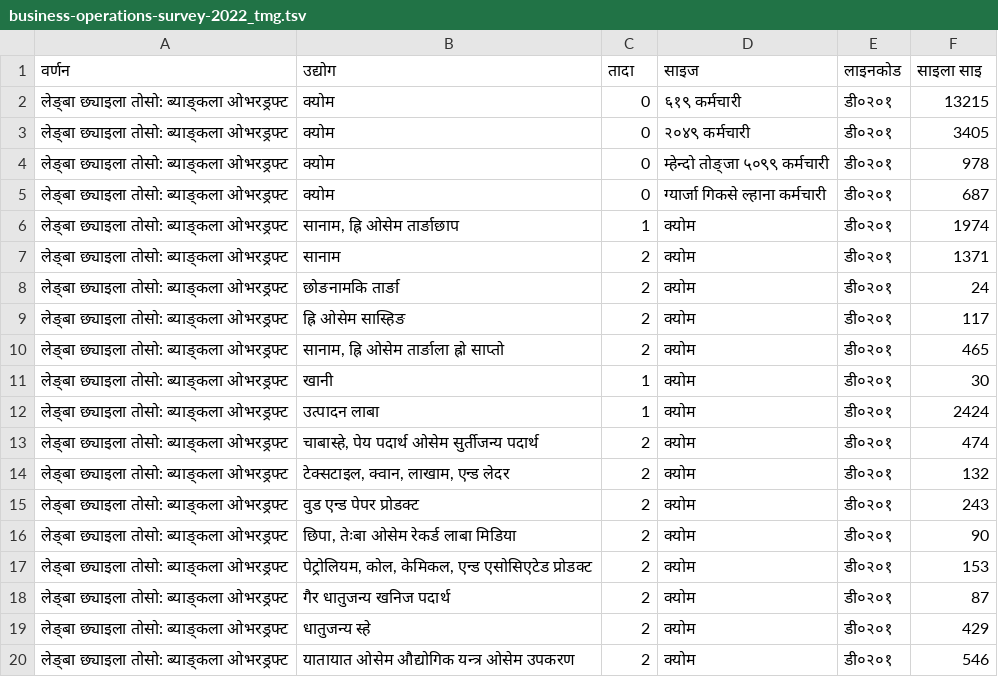
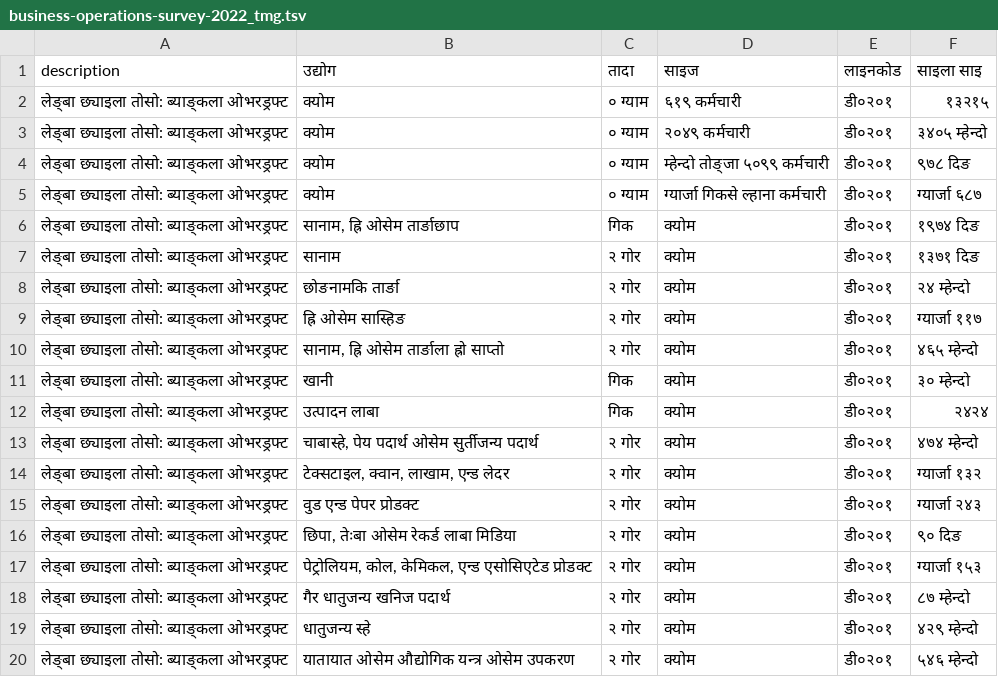
Before and after one commit to swastik-bhandari/Layout-Preserving-Document-Translator-Better-PDF-Translation-than-Google-Translate-, a TSV file: TestFiles/tsv_translation/business-operations-survey-2022_tmg.tsv, drawn as a sheet.

```diff
--- a/TestFiles/tsv_translation/business-operations-survey-2022_tmg.tsv
+++ b/TestFiles/tsv_translation/business-operations-survey-2022_tmg.tsv
@@ -1,20 +1,20 @@
-वर्णन	उद्योग	तादा	साइज	लाइनकोड	साइला साइ
-लेङ्बा छ्याइला तोसो: ब्याङ्कला ओभरड्रफ्ट	क्योम	0	६१९ कर्मचारी	डी०२०१	13215
-लेङ्बा छ्याइला तोसो: ब्याङ्कला ओभरड्रफ्ट	क्योम	0	२०४९ कर्मचारी	डी०२०१	3405
-लेङ्बा छ्याइला तोसो: ब्याङ्कला ओभरड्रफ्ट	क्योम	0	म्हेन्दो तोङ्जा ५०९९ कर्मचारी	डी०२०१	978
-लेङ्बा छ्याइला तोसो: ब्याङ्कला ओभरड्रफ्ट	क्योम	0	ग्यार्जा गिकसे ल्हाना कर्मचारी	डी०२०१	687
-लेङ्बा छ्याइला तोसो: ब्याङ्कला ओभरड्रफ्ट	सानाम, ह्रि ओसेम तार्ङाछाप	1	क्योम	डी०२०१	1974
-लेङ्बा छ्याइला तोसो: ब्याङ्कला ओभरड्रफ्ट	सानाम	2	क्योम	डी०२०१	1371
-लेङ्बा छ्याइला तोसो: ब्याङ्कला ओभरड्रफ्ट	छोङनामकि तार्ङा	2	क्योम	डी०२०१	24
-लेङ्बा छ्याइला तोसो: ब्याङ्कला ओभरड्रफ्ट	ह्रि ओसेम सास्हिङ	2	क्योम	डी०२०१	117
-लेङ्बा छ्याइला तोसो: ब्याङ्कला ओभरड्रफ्ट	सानाम, ह्रि ओसेम तार्ङाला ह्रो साप्तो	2	क्योम	डी०२०१	465
-लेङ्बा छ्याइला तोसो: ब्याङ्कला ओभरड्रफ्ट	खानी	1	क्योम	डी०२०१	30
-लेङ्बा छ्याइला तोसो: ब्याङ्कला ओभरड्रफ्ट	उत्पादन लाबा	1	क्योम	डी०२०१	2424
-लेङ्बा छ्याइला तोसो: ब्याङ्कला ओभरड्रफ्ट	चाबास्हे, पेय पदार्थ ओसेम सुर्तीजन्य पदार्थ	2	क्योम	डी०२०१	474
-लेङ्बा छ्याइला तोसो: ब्याङ्कला ओभरड्रफ्ट	टेक्सटाइल, क्वान, लाखाम, एन्ड लेदर	2	क्योम	डी०२०१	132
-लेङ्बा छ्याइला तोसो: ब्याङ्कला ओभरड्रफ्ट	वुड एन्ड पेपर प्रोडक्ट	2	क्योम	डी०२०१	243
-लेङ्बा छ्याइला तोसो: ब्याङ्कला ओभरड्रफ्ट	छिपा, तेःबा ओसेम रेकर्ड लाबा मिडिया	2	क्योम	डी०२०१	90
-लेङ्बा छ्याइला तोसो: ब्याङ्कला ओभरड्रफ्ट	पेट्रोलियम, कोल, केमिकल, एन्ड एसोसिएटेड प्रोडक्ट	2	क्योम	डी०२०१	153
-लेङ्बा छ्याइला तोसो: ब्याङ्कला ओभरड्रफ्ट	गैर धातुजन्य खनिज पदार्थ	2	क्योम	डी०२०१	87
-लेङ्बा छ्याइला तोसो: ब्याङ्कला ओभरड्रफ्ट	धातुजन्य स्हे	2	क्योम	डी०२०१	429
-लेङ्बा छ्याइला तोसो: ब्याङ्कला ओभरड्रफ्ट	यातायात ओसेम औद्योगिक यन्त्र ओसेम उपकरण	2	क्योम	डी०२०१	546
+description	उद्योग	तादा	साइज	लाइनकोड	साइला साइ
+लेङ्बा छ्याइला तोसो: ब्याङ्कला ओभरड्रफ्ट	क्योम	० ग्याम	६१९ कर्मचारी	डी०२०१	१३२१५
+लेङ्बा छ्याइला तोसो: ब्याङ्कला ओभरड्रफ्ट	क्योम	० ग्याम	२०४९ कर्मचारी	डी०२०१	३४०५ म्हेन्दो
+लेङ्बा छ्याइला तोसो: ब्याङ्कला ओभरड्रफ्ट	क्योम	० ग्याम	म्हेन्दो तोङ्जा ५०९९ कर्मचारी	डी०२०१	९७८ दिङ
+लेङ्बा छ्याइला तोसो: ब्याङ्कला ओभरड्रफ्ट	क्योम	० ग्याम	ग्यार्जा गिकसे ल्हाना कर्मचारी	डी०२०१	ग्यार्जा ६८७
+लेङ्बा छ्याइला तोसो: ब्याङ्कला ओभरड्रफ्ट	सानाम, ह्रि ओसेम तार्ङाछाप	गिक	क्योम	डी०२०१	१९७४ दिङ
+लेङ्बा छ्याइला तोसो: ब्याङ्कला ओभरड्रफ्ट	सानाम	२ गोर	क्योम	डी०२०१	१३७१ दिङ
+लेङ्बा छ्याइला तोसो: ब्याङ्कला ओभरड्रफ्ट	छोङनामकि तार्ङा	२ गोर	क्योम	डी०२०१	२४ म्हेन्दो
+लेङ्बा छ्याइला तोसो: ब्याङ्कला ओभरड्रफ्ट	ह्रि ओसेम सास्हिङ	२ गोर	क्योम	डी०२०१	ग्यार्जा ११७
+लेङ्बा छ्याइला तोसो: ब्याङ्कला ओभरड्रफ्ट	सानाम, ह्रि ओसेम तार्ङाला ह्रो साप्तो	२ गोर	क्योम	डी०२०१	४६५ म्हेन्दो
+लेङ्बा छ्याइला तोसो: ब्याङ्कला ओभरड्रफ्ट	खानी	गिक	क्योम	डी०२०१	३० म्हेन्दो
+लेङ्बा छ्याइला तोसो: ब्याङ्कला ओभरड्रफ्ट	उत्पादन लाबा	गिक	क्योम	डी०२०१	२४२४
+लेङ्बा छ्याइला तोसो: ब्याङ्कला ओभरड्रफ्ट	चाबास्हे, पेय पदार्थ ओसेम सुर्तीजन्य पदार्थ	२ गोर	क्योम	डी०२०१	४७४ म्हेन्दो
+लेङ्बा छ्याइला तोसो: ब्याङ्कला ओभरड्रफ्ट	टेक्सटाइल, क्वान, लाखाम, एन्ड लेदर	२ गोर	क्योम	डी०२०१	ग्यार्जा १३२
+लेङ्बा छ्याइला तोसो: ब्याङ्कला ओभरड्रफ्ट	वुड एन्ड पेपर प्रोडक्ट	२ गोर	क्योम	डी०२०१	ग्यार्जा २४३
+लेङ्बा छ्याइला तोसो: ब्याङ्कला ओभरड्रफ्ट	छिपा, तेःबा ओसेम रेकर्ड लाबा मिडिया	२ गोर	क्योम	डी०२०१	९० दिङ
+लेङ्बा छ्याइला तोसो: ब्याङ्कला ओभरड्रफ्ट	पेट्रोलियम, कोल, केमिकल, एन्ड एसोसिएटेड प्रोडक्ट	२ गोर	क्योम	डी०२०१	ग्यार्जा १५३
+लेङ्बा छ्याइला तोसो: ब्याङ्कला ओभरड्रफ्ट	गैर धातुजन्य खनिज पदार्थ	२ गोर	क्योम	डी०२०१	८७ म्हेन्दो
+लेङ्बा छ्याइला तोसो: ब्याङ्कला ओभरड्रफ्ट	धातुजन्य स्हे	२ गोर	क्योम	डी०२०१	४२९ म्हेन्दो
+लेङ्बा छ्याइला तोसो: ब्याङ्कला ओभरड्रफ्ट	यातायात ओसेम औद्योगिक यन्त्र ओसेम उपकरण	२ गोर	क्योम	डी०२०१	५४६ म्हेन्दो
```
Also changed, not shown: TestFiles/csv_translation/business-operations-survey-2022_ne.csv, TestFiles/csv_translation/business-operations-survey-2022_tmg.csv, 2 other files.
